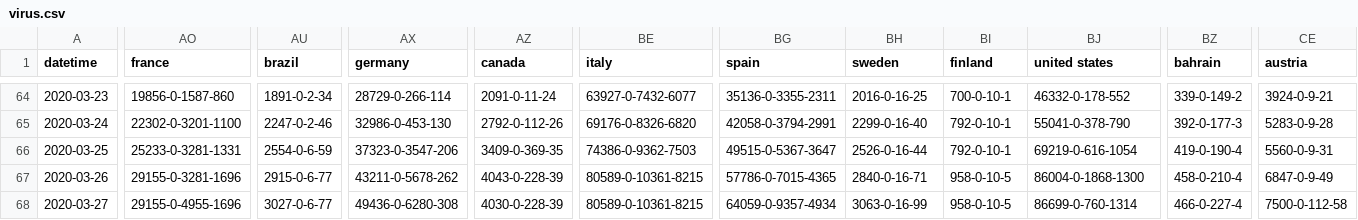
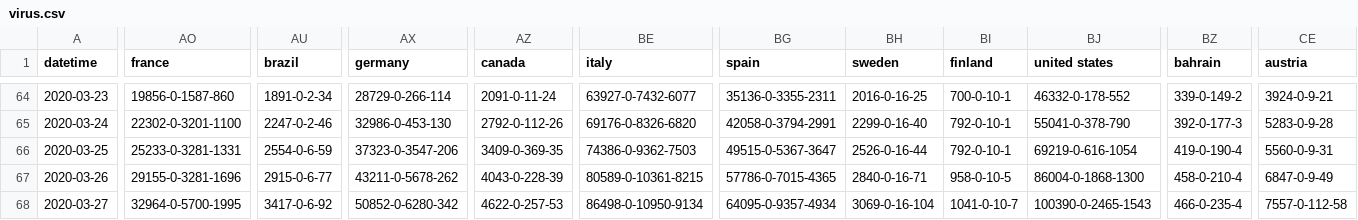
Before and after one commit to odaiwai/2020_SARS2-CoV_COVID19, a CSV file: HGIS_UW_data/virus.csv, drawn as a sheet; only a part is shown, gaps mark what is left out; the diff covers the shown part only; the diff names each change by its address in the sheet, - before the commit and + after, or states it on an @@ line.

Commit message:
Added HGIS data on 2020-03-28 08:05:53

```diff
--- a/HGIS_UW_data/virus.csv
+++ b/HGIS_UW_data/virus.csv
-AO68 (france): 29155-0-4955-1696
+AO68 (france): 32964-0-5700-1995
-AU68 (brazil): 3027-0-6-77
+AU68 (brazil): 3417-0-6-92
-AX68 (germany): 49436-0-6280-308
+AX68 (germany): 50852-0-6280-342
-AZ68 (canada): 4030-0-228-39
+AZ68 (canada): 4622-0-257-53
-BE68 (italy): 80589-0-10361-8215
+BE68 (italy): 86498-0-10950-9134
-BG68 (spain): 64059-0-9357-4934
+BG68 (spain): 64095-0-9357-4934
-BH68 (sweden): 3063-0-16-99
+BH68 (sweden): 3069-0-16-104
-BI68 (finland): 958-0-10-5
+BI68 (finland): 1041-0-10-7
-BJ68 (united states): 86699-0-760-1314
+BJ68 (united states): 100390-0-2465-1543
-BZ68 (bahrain): 466-0-227-4
+BZ68 (bahrain): 466-0-235-4
-CE68 (austria): 7500-0-112-58
+CE68 (austria): 7557-0-112-58
```
Also changed, not shown: 21 edited cells elsewhere in this file.
